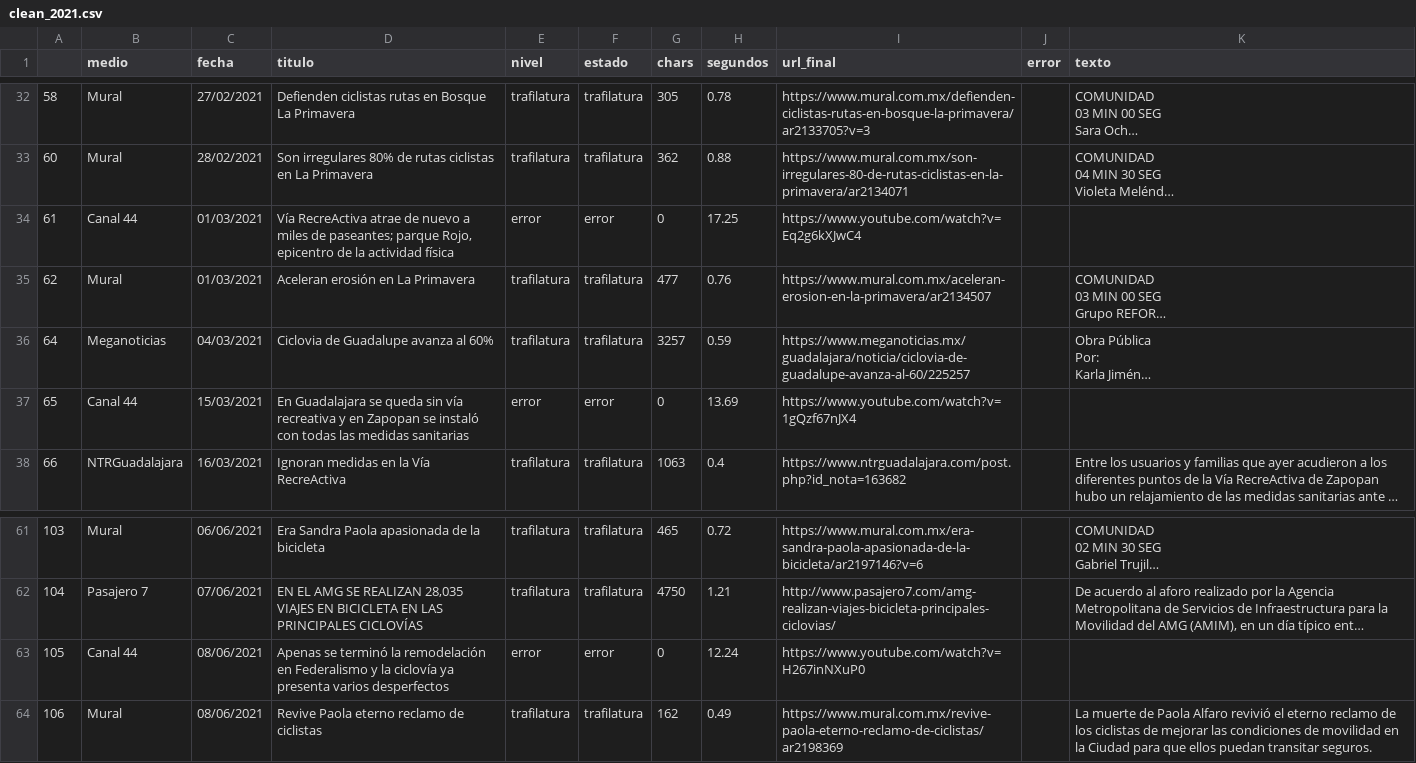
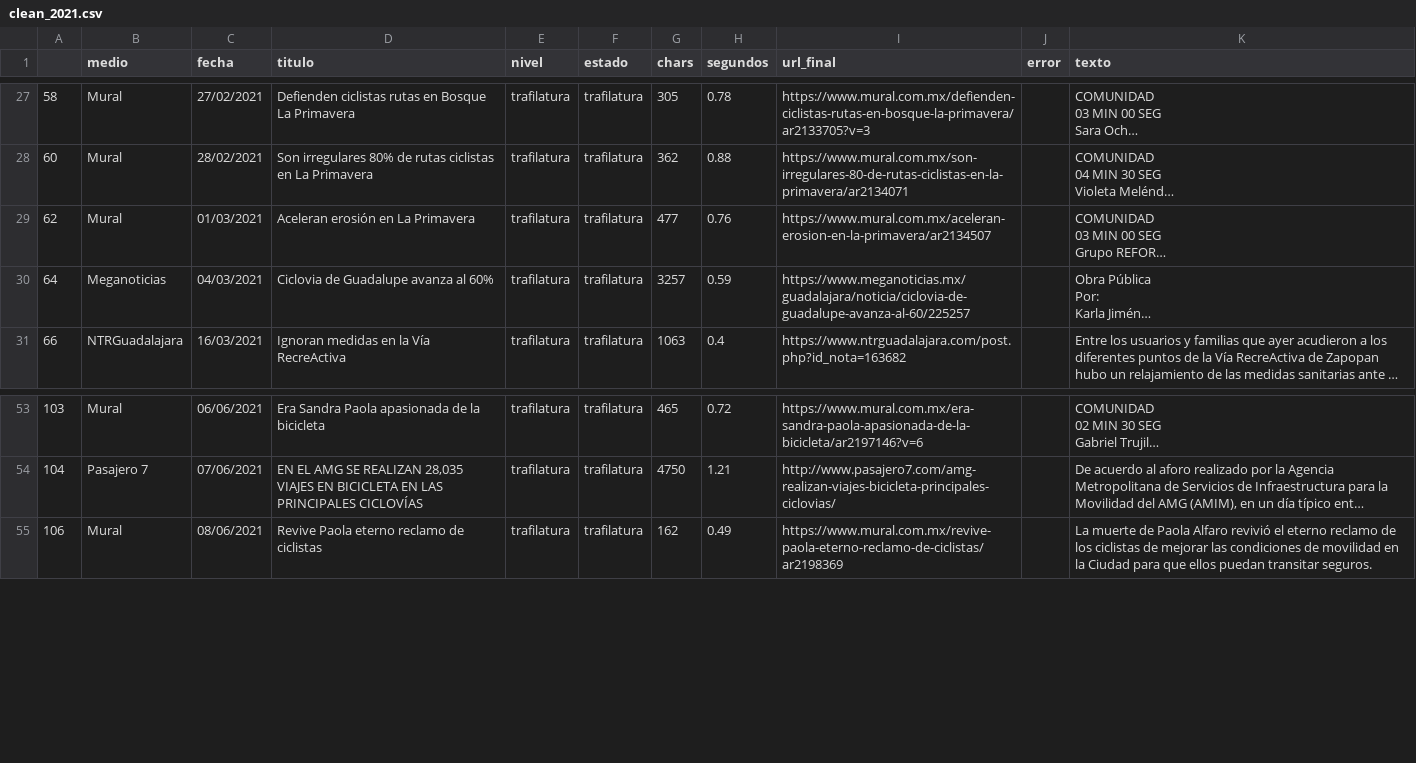
Before and after one commit to OscarRocha22/PAP_MUS_2026, a CSV file: 1Noticias/data/clean/clean_2021.csv, drawn as a sheet; only a part is shown, gaps mark what is left out; long unchanged cells end in …; the diff covers the shown part only; the diff names each change by its address in the sheet, - before the commit and + after, or states it on an @@ line.

```diff
--- a/1Noticias/data/clean/clean_2021.csv
+++ b/1Noticias/data/clean/clean_2021.csv
-row 34: 61 | Canal 44 | 01/03/2021 | Vía RecreActiva atrae de nuevo a miles de paseantes; parque Rojo, epicentro de la actividad física | error | error | 0 | 17.25 | https://www.youtube.com/watch?v=Eq2g6kXJwC4
-row 37: 65 | Canal 44 | 15/03/2021 | En Guadalajara se queda sin vía recreativa y en Zapopan se instaló con todas las medidas sanitarias | error | error | 0 | 13.69 | https://www.youtube.com/watch?v=1gQzf67nJX4
-row 63: 105 | Canal 44 | 08/06/2021 | Apenas se terminó la remodelación en Federalismo y la ciclovía ya presenta varios desperfectos | error | error | 0 | 12.24 | https://www.youtube.com/watch?v=H267inNXuP0
```
Also changed, not shown: 9 removed rows elsewhere in this file, 1Noticias/data/clean/clean_2022.csv, 1Noticias/data/clean/clean_2024.csv, 8 other files.
